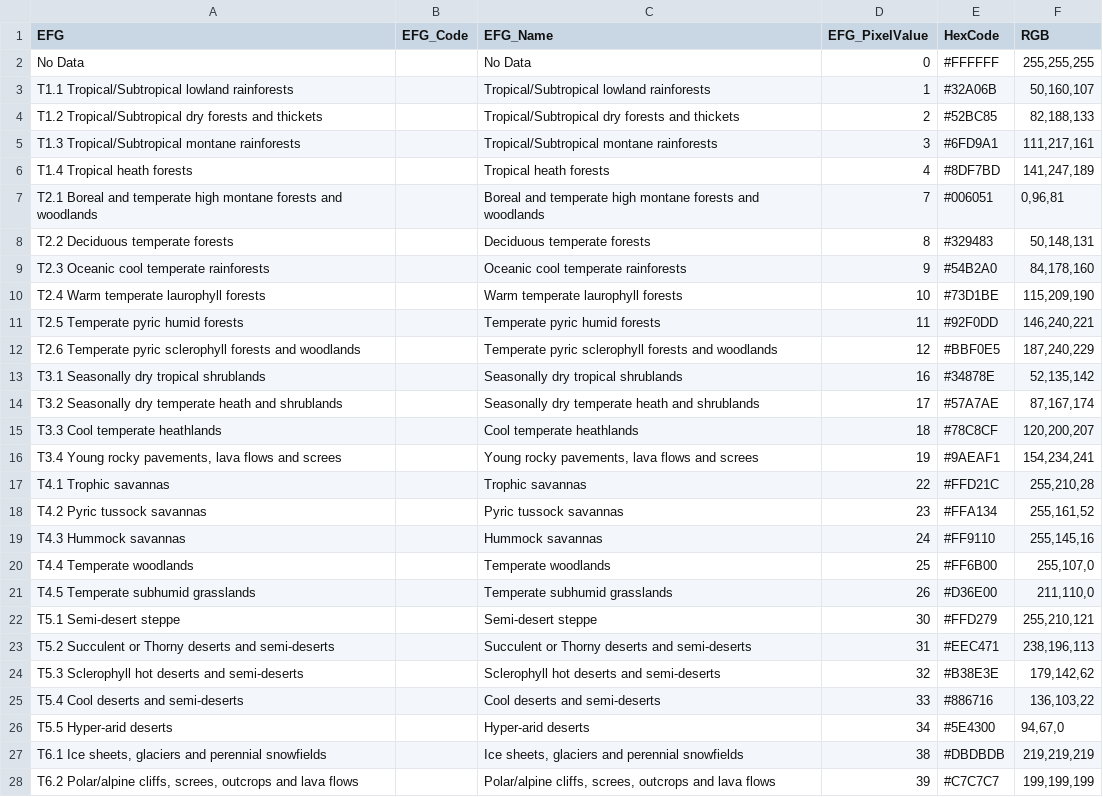
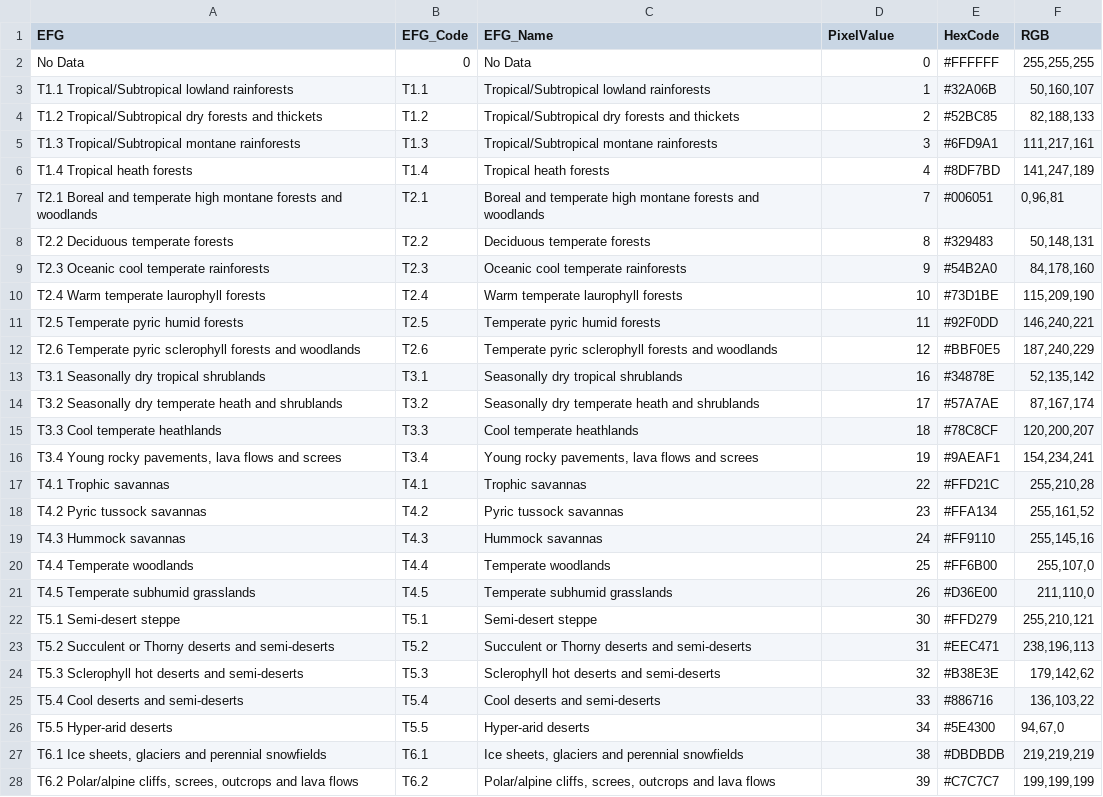
Before and after one commit to Global-Ecosystems-Atlas/metadata, a CSV file: gea-style/palettes/efg_palette.csv, drawn as a sheet; only a part is shown; the diff covers the shown part only.

Commit message:
Add EFG_code to EFG palette

```diff
--- a/gea-style/palettes/efg_palette.csv
+++ b/gea-style/palettes/efg_palette.csv
@@ -1,28 +1,28 @@
-EFG,EFG_Code,EFG_Name,EFG_PixelValue,HexCode,RGB
-No Data,,No Data,0,#FFFFFF,"255,255,255"
-T1.1 Tropical/Subtropical lowland rainforests,,Tropical/Subtropical lowland rainforests,1,#32A06B,"50,160,107"
-T1.2 Tropical/Subtropical dry forests and thickets,,Tropical/Subtropical dry forests and thickets,2,#52BC85,"82,188,133"
-T1.3 Tropical/Subtropical montane rainforests,,Tropical/Subtropical montane rainforests,3,#6FD9A1,"111,217,161"
-T1.4 Tropical heath forests,,Tropical heath forests,4,#8DF7BD,"141,247,189"
-T2.1 Boreal and temperate high montane forests and woodlands,,Boreal and temperate high montane forests and woodlands,7,#006051,"0,96,81"
-T2.2 Deciduous temperate forests,,Deciduous temperate forests,8,#329483,"50,148,131"
-T2.3 Oceanic cool temperate rainforests,,Oceanic cool temperate rainforests,9,#54B2A0,"84,178,160"
-T2.4 Warm temperate laurophyll forests,,Warm temperate laurophyll forests,10,#73D1BE,"115,209,190"
-T2.5 Temperate pyric humid forests,,Temperate pyric humid forests,11,#92F0DD,"146,240,221"
-T2.6 Temperate pyric sclerophyll forests and woodlands,,Temperate pyric sclerophyll forests and woodlands,12,#BBF0E5,"187,240,229"
-T3.1 Seasonally dry tropical shrublands,,Seasonally dry tropical shrublands,16,#34878E,"52,135,142"
-T3.2 Seasonally dry temperate heath and shrublands,,Seasonally dry temperate heath and shrublands,17,#57A7AE,"87,167,174"
-T3.3 Cool temperate heathlands,,Cool temperate heathlands,18,#78C8CF,"120,200,207"
-"T3.4 Young rocky pavements, lava flows and screes",,"Young rocky pavements, lava flows and screes",19,#9AEAF1,"154,234,241"
-T4.1 Trophic savannas,,Trophic savannas,22,#FFD21C,"255,210,28"
-T4.2 Pyric tussock savannas,,Pyric tussock savannas,23,#FFA134,"255,161,52"
-T4.3 Hummock savannas,,Hummock savannas,24,#FF9110,"255,145,16"
-T4.4 Temperate woodlands,,Temperate woodlands,25,#FF6B00,"255,107,0"
-T4.5 Temperate subhumid grasslands,,Temperate subhumid grasslands,26,#D36E00,"211,110,0"
-T5.1 Semi-desert steppe,,Semi-desert steppe,30,#FFD279,"255,210,121"
-T5.2 Succulent or Thorny deserts and semi-deserts,,Succulent or Thorny deserts and semi-deserts,31,#EEC471,"238,196,113"
-T5.3 Sclerophyll hot deserts and semi-deserts,,Sclerophyll hot deserts and semi-deserts,32,#B38E3E,"179,142,62"
-T5.4 Cool deserts and semi-deserts,,Cool deserts and semi-deserts,33,#886716,"136,103,22"
-T5.5 Hyper-arid deserts,,Hyper-arid deserts,34,#5E4300,"94,67,0"
-"T6.1 Ice sheets, glaciers and perennial snowfields",,"Ice sheets, glaciers and perennial snowfields",38,#DBDBDB,"219,219,219"
-"T6.2 Polar/alpine cliffs, screes, outcrops and lava flows",,"Polar/alpine cliffs, screes, outcrops and lava flows",39,#C7C7C7,"199,199,199"
+EFG,EFG_Code,EFG_Name,PixelValue,HexCode,RGB
+No Data,0,No Data,0,#FFFFFF,"255,255,255"
+T1.1 Tropical/Subtropical lowland rainforests,T1.1,Tropical/Subtropical lowland rainforests,1,#32A06B,"50,160,107"
+T1.2 Tropical/Subtropical dry forests and thickets,T1.2,Tropical/Subtropical dry forests and thickets,2,#52BC85,"82,188,133"
+T1.3 Tropical/Subtropical montane rainforests,T1.3,Tropical/Subtropical montane rainforests,3,#6FD9A1,"111,217,161"
+T1.4 Tropical heath forests,T1.4,Tropical heath forests,4,#8DF7BD,"141,247,189"
+T2.1 Boreal and temperate high montane forests and woodlands,T2.1,Boreal and temperate high montane forests and woodlands,7,#006051,"0,96,81"
+T2.2 Deciduous temperate forests,T2.2,Deciduous temperate forests,8,#329483,"50,148,131"
+T2.3 Oceanic cool temperate rainforests,T2.3,Oceanic cool temperate rainforests,9,#54B2A0,"84,178,160"
+T2.4 Warm temperate laurophyll forests,T2.4,Warm temperate laurophyll forests,10,#73D1BE,"115,209,190"
+T2.5 Temperate pyric humid forests,T2.5,Temperate pyric humid forests,11,#92F0DD,"146,240,221"
+T2.6 Temperate pyric sclerophyll forests and woodlands,T2.6,Temperate pyric sclerophyll forests and woodlands,12,#BBF0E5,"187,240,229"
+T3.1 Seasonally dry tropical shrublands,T3.1,Seasonally dry tropical shrublands,16,#34878E,"52,135,142"
+T3.2 Seasonally dry temperate heath and shrublands,T3.2,Seasonally dry temperate heath and shrublands,17,#57A7AE,"87,167,174"
+T3.3 Cool temperate heathlands,T3.3,Cool temperate heathlands,18,#78C8CF,"120,200,207"
+"T3.4 Young rocky pavements, lava flows and screes",T3.4,"Young rocky pavements, lava flows and screes",19,#9AEAF1,"154,234,241"
+T4.1 Trophic savannas,T4.1,Trophic savannas,22,#FFD21C,"255,210,28"
+T4.2 Pyric tussock savannas,T4.2,Pyric tussock savannas,23,#FFA134,"255,161,52"
+T4.3 Hummock savannas,T4.3,Hummock savannas,24,#FF9110,"255,145,16"
+T4.4 Temperate woodlands,T4.4,Temperate woodlands,25,#FF6B00,"255,107,0"
+T4.5 Temperate subhumid grasslands,T4.5,Temperate subhumid grasslands,26,#D36E00,"211,110,0"
+T5.1 Semi-desert steppe,T5.1,Semi-desert steppe,30,#FFD279,"255,210,121"
+T5.2 Succulent or Thorny deserts and semi-deserts,T5.2,Succulent or Thorny deserts and semi-deserts,31,#EEC471,"238,196,113"
+T5.3 Sclerophyll hot deserts and semi-deserts,T5.3,Sclerophyll hot deserts and semi-deserts,32,#B38E3E,"179,142,62"
+T5.4 Cool deserts and semi-deserts,T5.4,Cool deserts and semi-deserts,33,#886716,"136,103,22"
+T5.5 Hyper-arid deserts,T5.5,Hyper-arid deserts,34,#5E4300,"94,67,0"
+"T6.1 Ice sheets, glaciers and perennial snowfields",T6.1,"Ice sheets, glaciers and perennial snowfields",38,#DBDBDB,"219,219,219"
+"T6.2 Polar/alpine cliffs, screes, outcrops and lava flows",T6.2,"Polar/alpine cliffs, screes, outcrops and lava flows",39,#C7C7C7,"199,199,199"
```
Also changed, not shown: 85 edited cells elsewhere in this file.
